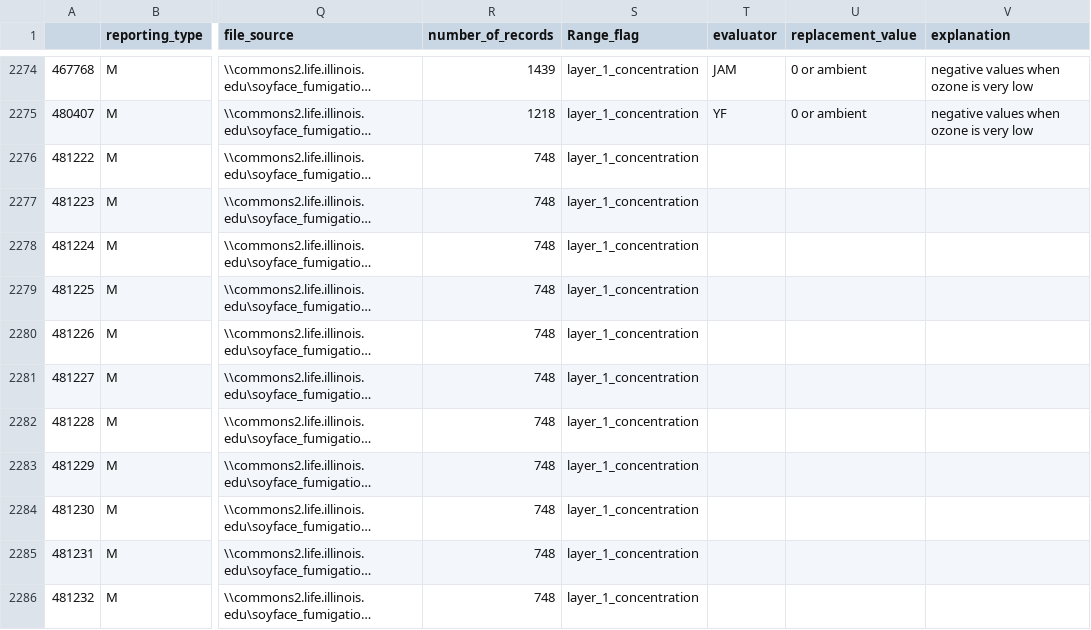
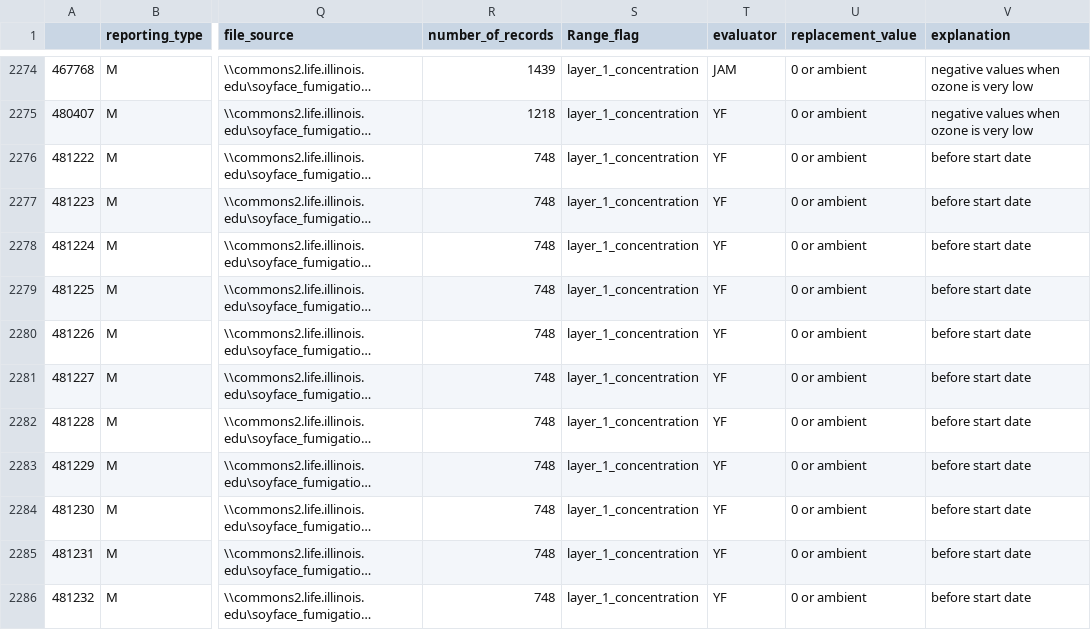
Before and after one commit to soyFACE/data-processing, a CSV file: out_of_range_layer1_concentration.csv, drawn as a sheet; only a part is shown, gaps mark what is left out; long unchanged cells end in …; the diff covers the shown part only; the diff names each change by its address in the sheet, - before the commit and + after, or states it on an @@ line.

```diff
--- a/out_of_range_layer1_concentration.csv
+++ b/out_of_range_layer1_concentration.csv
-T2276:T2286 (evaluator): (empty)
+T2276:T2286 (evaluator): YF
-U2276:U2286 (replacement_value): (empty)
+U2276:U2286 (replacement_value): 0 or ambient
-V2276:V2286 (explanation): (empty)
+V2276:V2286 (explanation): before start date
```
Also changed, not shown: 33 edited cells elsewhere in this file, out_of_range_layer1_count.csv, 7 other files.
